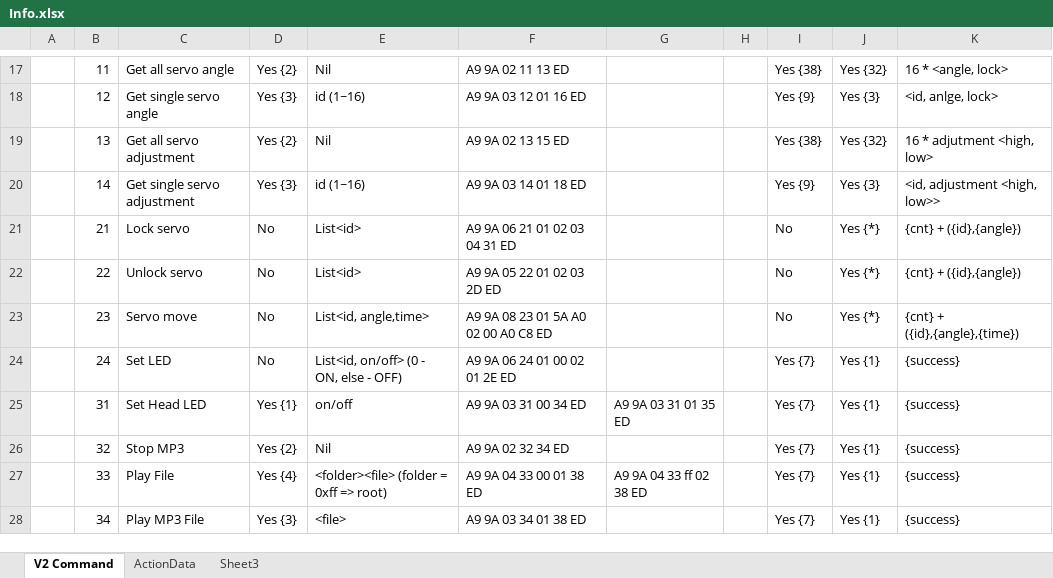
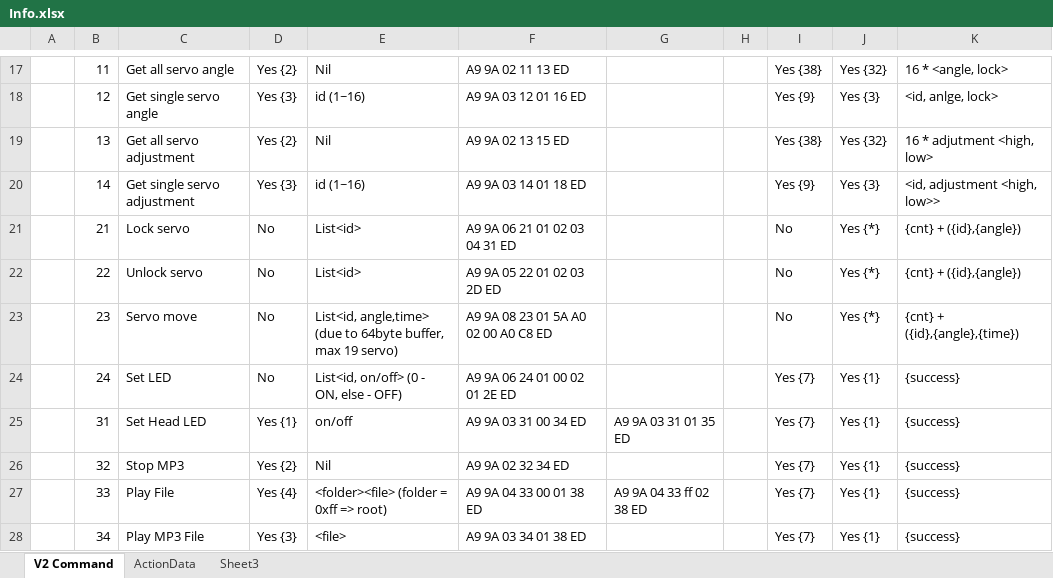
Before and after one commit to Super169/RobotControl, an Excel workbook: info/Info.xlsx, sheet V2 Command, drawn as a sheet; only a part is shown, gaps mark what is left out; values as stored, in another font and other column widths than the file's, no borders; ↵ is a line break in a cell; the diff names each change by its address in the sheet, - before the commit and + after, or states it on an @@ line.

```diff
--- a/info/Info.xlsx (sheet V2 Command)
+++ b/info/Info.xlsx (sheet V2 Command)
-E23: List<id, angle,time>
+E23: List<id, angle,time> ↵ (due to 64byte buffer, max 19 servo)
```
Also changed, not shown: sheet ActionData, 1 other file.
